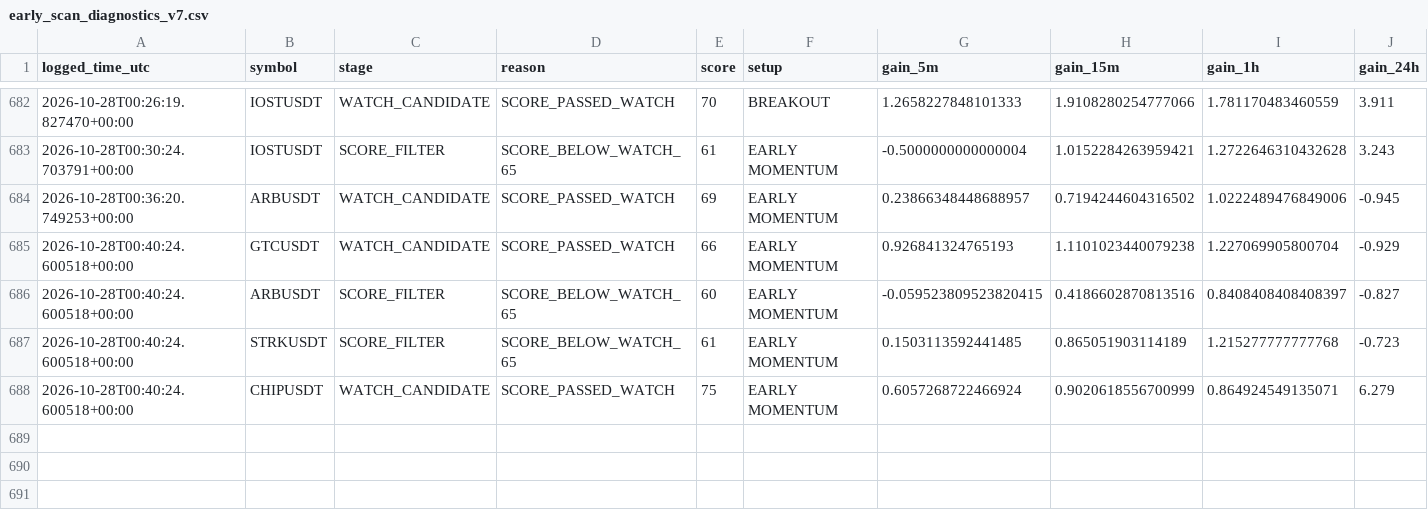
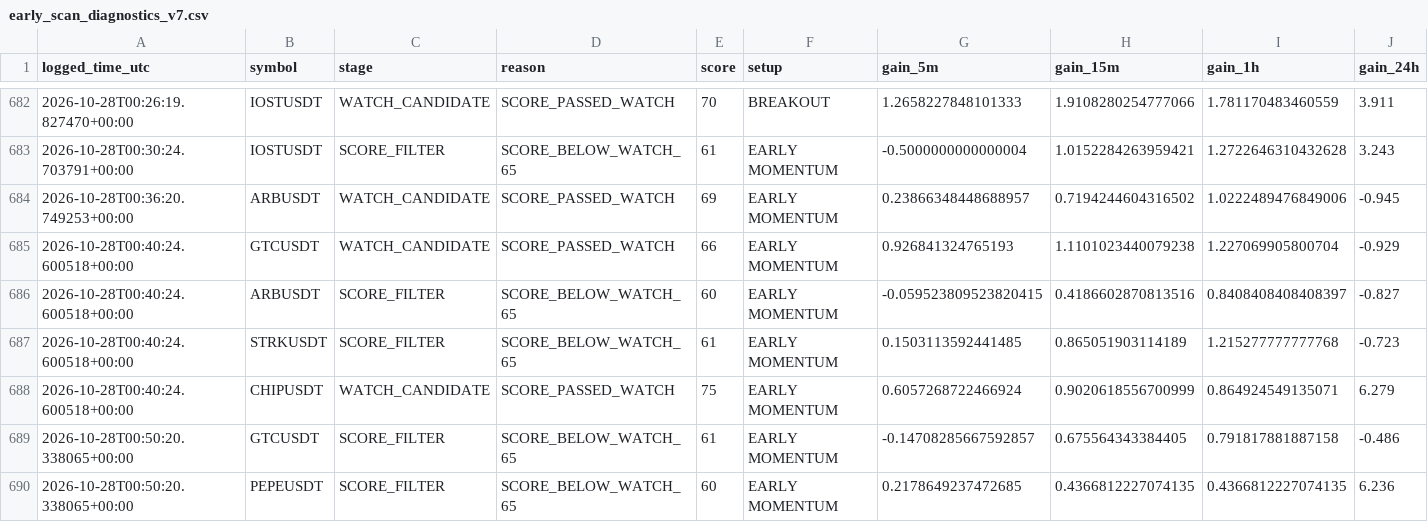
Before and after one commit to solom20232007/v7, a CSV file: early_scan_diagnostics_v7.csv, drawn as a sheet; only a part is shown, gaps mark what is left out; rows hold the shown columns only; the diff names each change by its address in the sheet, - before the commit and + after, or states it on an @@ line.

```diff
--- a/early_scan_diagnostics_v7.csv
+++ b/early_scan_diagnostics_v7.csv
+row 689: 2026-10-28T00:50:20.338065+00:00 | GTCUSDT | SCORE_FILTER | SCORE_BELOW_WATCH_65 | 61 | EARLY MOMENTUM | -0.14708285667592857 | 0.675564343384405 | 0.791817881887158 | -0.486
+row 690: 2026-10-28T00:50:20.338065+00:00 | PEPEUSDT | SCORE_FILTER | SCORE_BELOW_WATCH_65 | 60 | EARLY MOMENTUM | 0.2178649237472685 | 0.4366812227074135 | 0.4366812227074135 | 6.236
```
Also changed, not shown: 1 other file.
